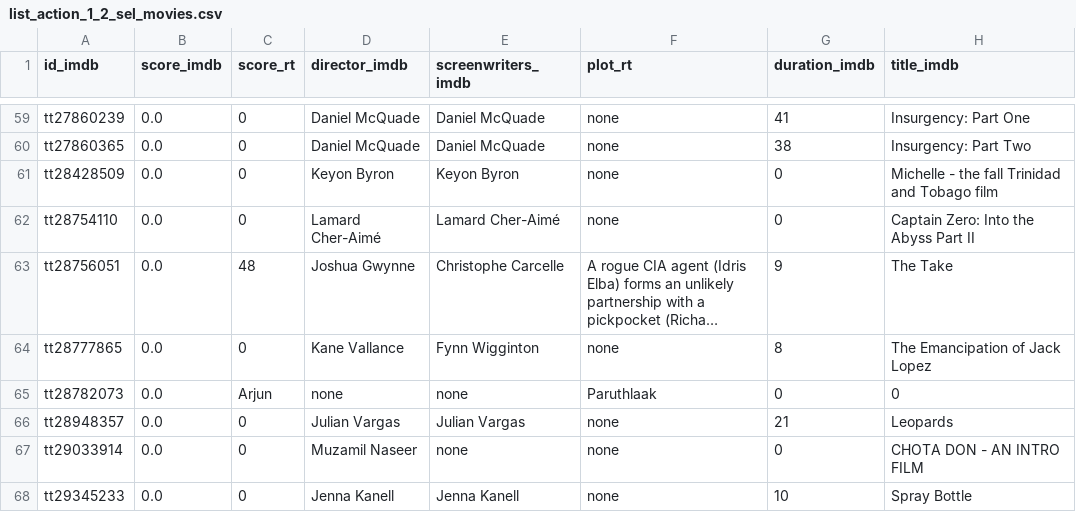
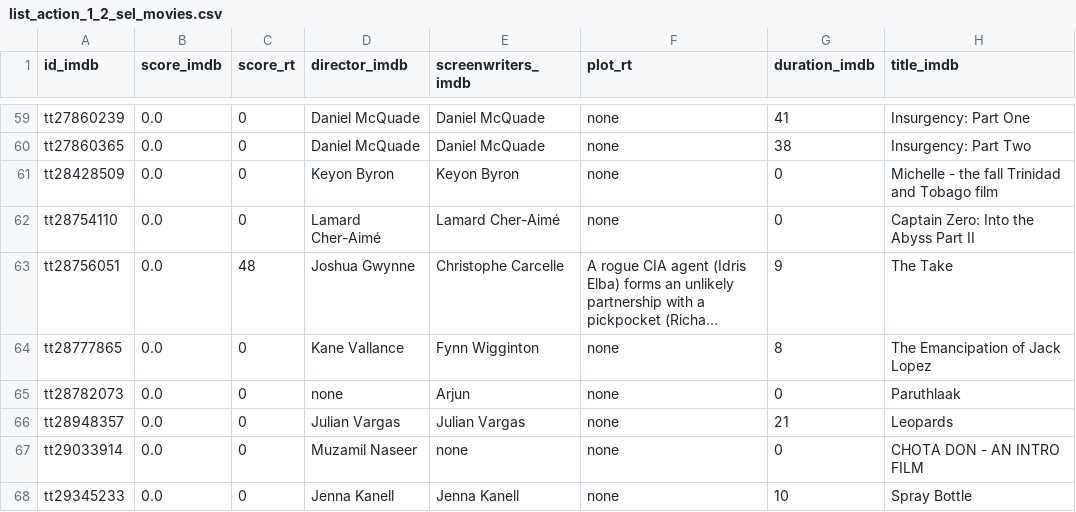
Before and after one commit to carla-caracola/cinema_extract_project, a CSV file: data/selenium_movies/clean/list_action_1_2_sel_movies.csv, drawn as a sheet; only a part is shown, gaps mark what is left out; long unchanged cells end in …; the diff names each change by its address in the sheet, - before the commit and + after, or states it on an @@ line.

```diff
--- a/data/selenium_movies/clean/list_action_1_2_sel_movies.csv
+++ b/data/selenium_movies/clean/list_action_1_2_sel_movies.csv
-C65 (score_rt): Arjun
+C65 (score_rt): 0
-E65 (screenwriters_imdb): none
+E65 (screenwriters_imdb): Arjun
-F65 (plot_rt): Paruthlaak
+F65 (plot_rt): none
-H65 (title_imdb): 0
+H65 (title_imdb): Paruthlaak
```
Also changed, not shown: data/selenium_movies/clean/list_action_3_4_sel_movies.csv, data/selenium_movies/clean/list_action_4_5_sel_movies.csv, 6 other files.
